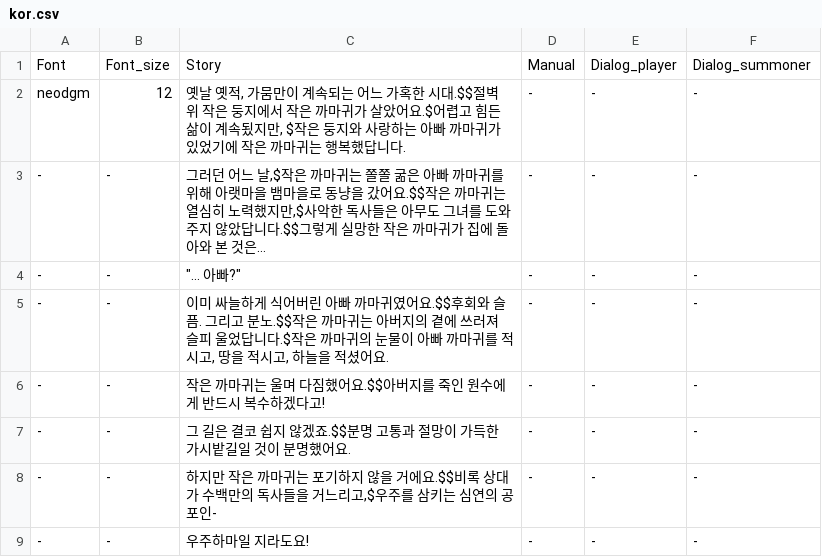
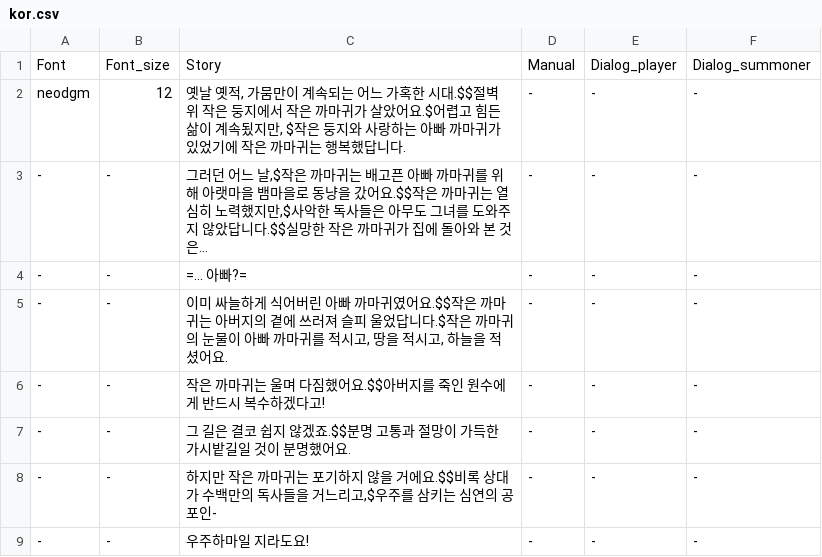
Before and after one commit to PrintedLove/CrowTale, a CSV file: Assets/StreamingAssets/Languages/kor.csv, drawn as a sheet.

```diff
--- a/Assets/StreamingAssets/Languages/kor.csv
+++ b/Assets/StreamingAssets/Languages/kor.csv
@@ -2,5 +2,5 @@
 neodgm,12,"옛날 옛적, 가뭄만이 계속되는 어느 가혹한 시대.$$절벽 위 작은 둥지에서 작은 까마귀가 살았어요.$어렵고 힘든 삶이 계속됬지만, $작은 둥지와 사랑하는 아빠 까마귀가 있었기에 작은 까마귀는 행복했답니다.",-,-,-
--,-,"그러던 어느 날,$작은 까마귀는 쫄쫄 굶은 아빠 까마귀를 위해 아랫마을 뱀마을로 동냥을 갔어요.$$작은 까마귀는 열심히 노력했지만,$사악한 독사들은 아무도 그녀를 도와주지 않았답니다.$$그렇게 실망한 작은 까마귀가 집에 돌아와 본 것은…",-,-,-
--,-,"""... 아빠?""",-,-,-
--,-,"이미 싸늘하게 식어버린 아빠 까마귀였어요.$$후회와 슬픔. 그리고 분노.$$작은 까마귀는 아버지의 곁에 쓰러져 슬피 울었답니다.$작은 까마귀의 눈물이 아빠 까마귀를 적시고, 땅을 적시고, 하늘을 적셨어요.",-,-,-
+-,-,"그러던 어느 날,$작은 까마귀는 배고픈 아빠 까마귀를 위해 아랫마을 뱀마을로 동냥을 갔어요.$$작은 까마귀는 열심히 노력했지만,$사악한 독사들은 아무도 그녀를 도와주지 않았답니다.$$실망한 작은 까마귀가 집에 돌아와 본 것은…",-,-,-
+-,-,"=... 아빠?=",-,-,-
+-,-,"이미 싸늘하게 식어버린 아빠 까마귀였어요.$$작은 까마귀는 아버지의 곁에 쓰러져 슬피 울었답니다.$작은 까마귀의 눈물이 아빠 까마귀를 적시고, 땅을 적시고, 하늘을 적셨어요.",-,-,-
 -,-,작은 까마귀는 울며 다짐했어요.$$아버지를 죽인 원수에게 반드시 복수하겠다고!,-,-,-
```
Also changed, not shown: 41 other files.
